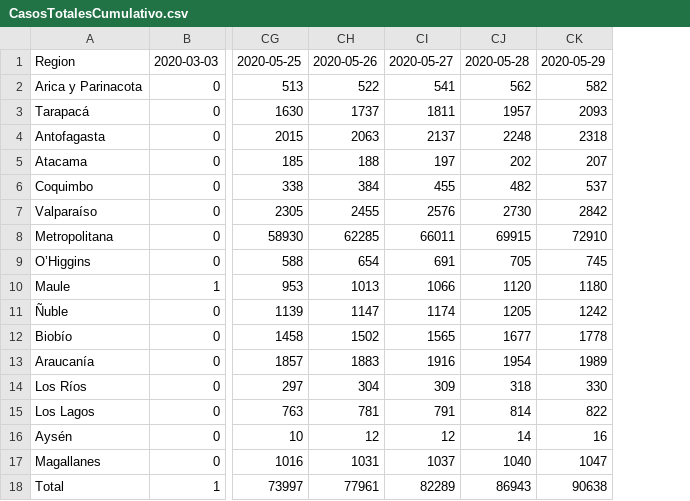
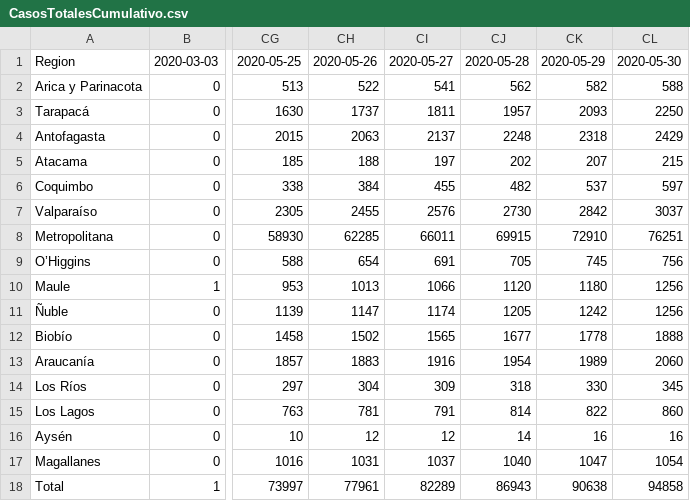
Before and after one commit to javierlopeza/datos-coronavirus-chile, a CSV file: minciencia_data/CasosTotalesCumulativo.csv, drawn as a sheet; only a part is shown, gaps mark what is left out; the diff names each change by its address in the sheet, - before the commit and + after, or states it on an @@ line.

Commit message:
feat: update data from new reporte diario

```diff
--- a/minciencia_data/CasosTotalesCumulativo.csv
+++ b/minciencia_data/CasosTotalesCumulativo.csv
+column CL, rows 1-18: 2020-05-30 | 588 | 2250 | 2429 | 215 | 597 | 3037 | 76251 | 756 | 1256 | 1256 | 1888 | 2060 | 345 | 860 | 16 | 1054 | 94858
```
Also changed, not shown: minciencia_data/FallecidosCumulativo.csv, minciencia_data/TotalesNacionales.csv, 3 other files.
